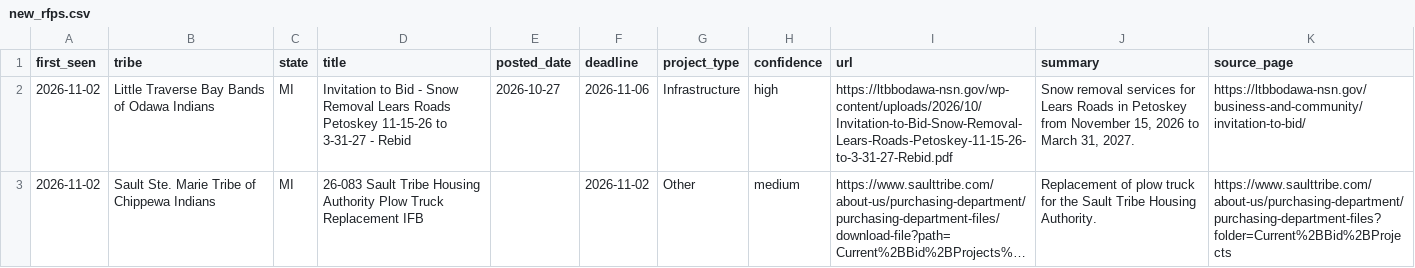
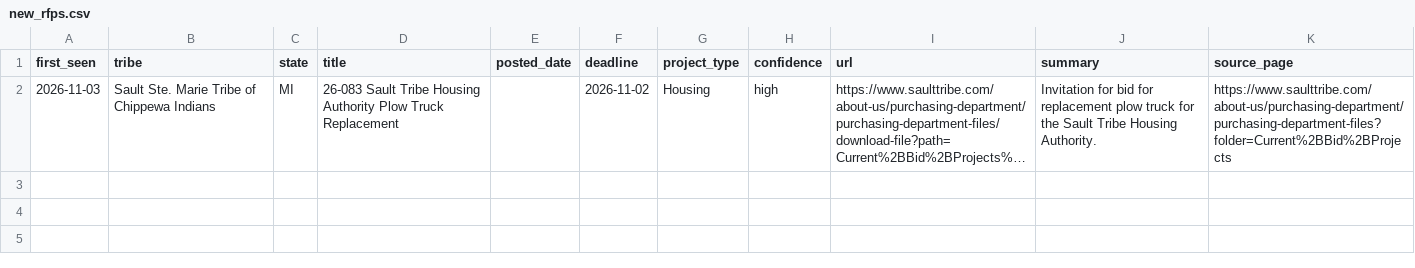
Before and after one commit to revelinvestments/tribal-rfp-scraper, a CSV file: data/new_rfps.csv, drawn as a sheet; long unchanged cells end in …; removed rows and columns are numbered as before the commit, all else as after; the diff names each change by its address in the sheet, - before the commit and + after, or states it on an @@ line.

```diff
--- a/data/new_rfps.csv
+++ b/data/new_rfps.csv
-row 2: 2026-11-02 | Little Traverse Bay Bands of Odawa Indians | MI | Invitation to Bid - Snow Removal Lears Roads Petoskey 11-15-26 to 3-31-27 - Rebid | 2026-10-27 | 2026-11-06 | Infrastructure | high | https://ltbbodawa-nsn.gov/wp-content/uploads/2026/10/Invitation-to-Bid-Snow-Removal-Lears-Roads-Petoskey-11-15-26-to-3-31-27-Rebid.pdf | Snow removal services for Lears Roads in Petoskey from November 15, 2026 to March 31, 2027. | https://ltbbodawa-nsn.gov/business-and-community/invitation-to-bid/
-A2 (first_seen): 2026-11-02
+A2 (first_seen): 2026-11-03
-D2 (title): …Truck Replacement IFB
+D2 (title): …Truck Replacement
-G2 (project_type): Other
+G2 (project_type): Housing
-H2 (confidence): medium
+H2 (confidence): high
-J2 (summary): Replacement of plow truck…
+J2 (summary): Invitation for bid for replacement plow truck…
```
Also changed, not shown: data/all_rfps.csv, 2 other files.
